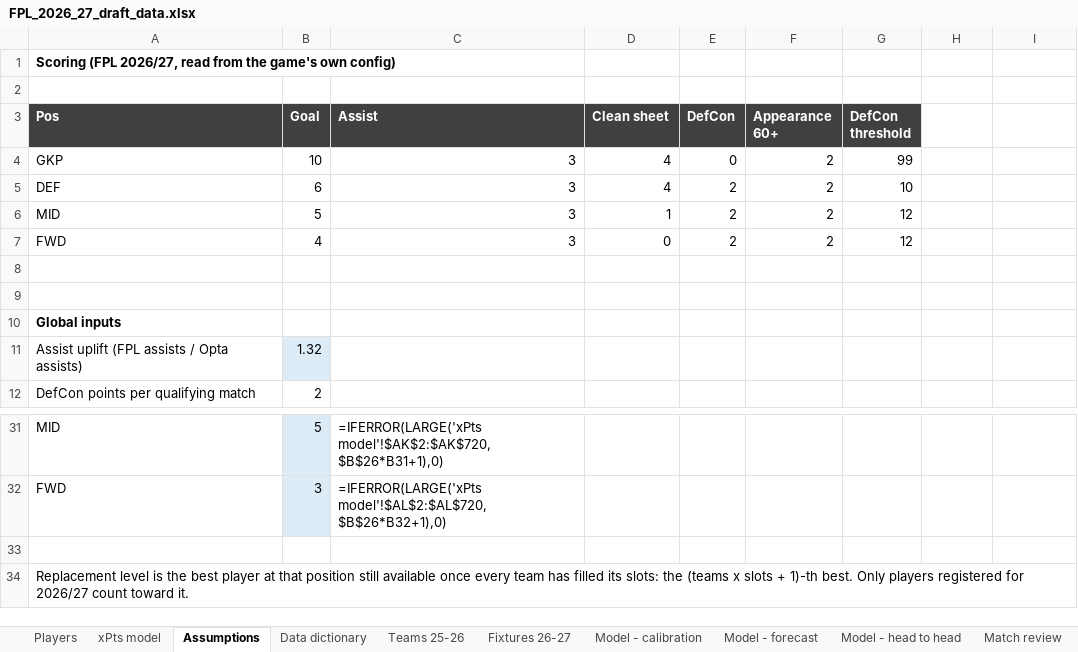
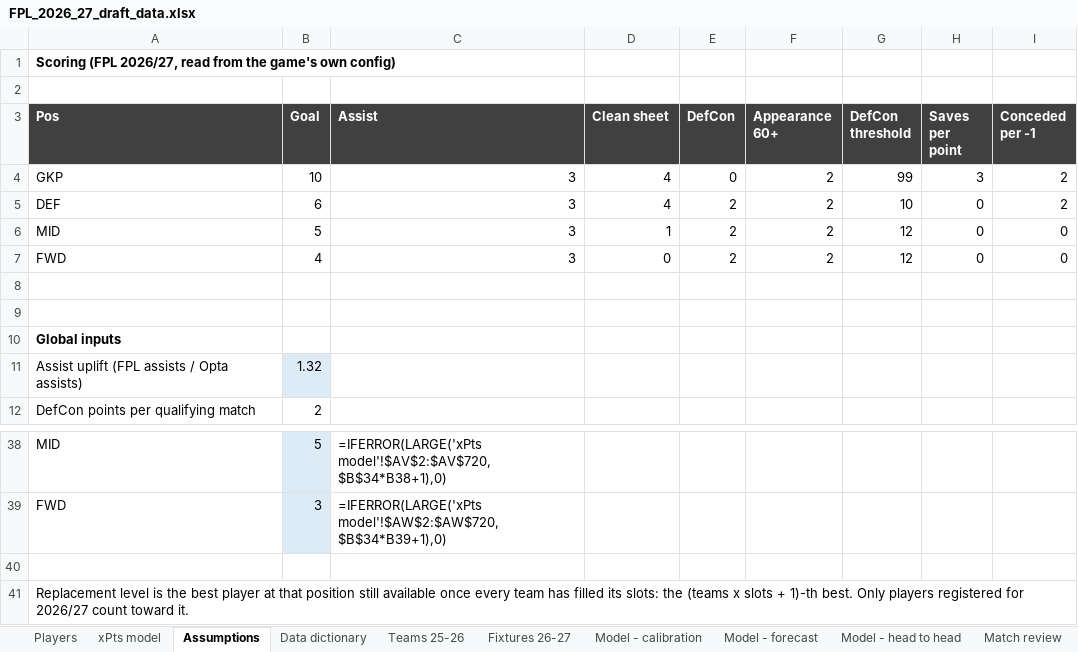
Before and after one commit to bedhody/fpl-draft-prep, an Excel workbook: output/FPL_2026_27_draft_data.xlsx, sheet Assumptions, drawn as a sheet; only a part is shown, gaps mark what is left out; values as stored, in another font and other column widths than the file's, no borders; formulas without a stored value are shown as written; addresses are those after the commit; the diff covers the shown part only; the diff names each change by its address in the sheet, - before the commit and + after, or states it on an @@ line.

Commit message:
Complete the xPts model: saves, goals conceded, cards, penalties
The model covered six of FPL's nine scoring elements. The three missing ones
were worth -32 points a season to a defender, and left goalkeepers with no
model at all beyond clean sheets.

Saves and goals conceded (team_defence.py) come from the same market-implied
goals against the clean-sheet model already derives. Both FPL rules settle per
match, so both are E[floor(Poisson/m)] rather than a season total divided by 3
or 2 -- skipping that makes saves 56% too generous and goals conceded 57% too
harsh. Club shot quality is shrunk 0.4 toward the league mean; its year-on-year
correlation is only +0.08, against +0.49 for shot volume. Keeper shot-stopping
skill is not modelled: goals prevented has a -0.03 year-on-year correlation
over 33 repeat keeper-seasons.

Cards (cards_model.py) are a real player trait, +0.47 year-on-year over 766
player-seasons. Yellows are the player's own three-season rate shrunk toward
his position; reds are not player-specific, which the back-test preferred.

Penalties (penalties_model.py) come out of expected goals entirely and are
credited back from a club penalty count and the listed taker order. Box
touches, the driver worth testing, does not beat a flat league average out of
sample; goals scored does, and is the only driver available for the promoted
clubs.

Two bugs found on the way, both pre-existing and both exposed by switching the
xMins default to Solio's forward-looking forecast:

- mins_per_start divided total minutes by starts, counting substitute cameos
  in the numerator only, and returned impossible values above 90.
- Appearance points were frozen as a per-90 rate, so a substitute's 6.2 points
  per 90 scaled to a full season claimed 187 appearances. They now come from
  xMins / mins per start.

Fixing the first removed an error that had been masking a second: with honest
exposure the DefCon Poisson under-predicts by 12%. Documented, not papered over.

verify_xpts.py extended to all thirteen formula columns and passes 719/719,
plus four replacement levels and both VORP columns.

```diff
--- a/output/FPL_2026_27_draft_data.xlsx (sheet Assumptions)
+++ b/output/FPL_2026_27_draft_data.xlsx (sheet Assumptions)
-H3: (empty)
+H3: Saves per point
-H3:I3 fill: none
+H3:I3 fill: #404040
-I3: (empty)
+I3: Conceded per -1
-H4 (Saves per point): (empty)
+H4 (Saves per point): 3
-I4:I5 (Conceded per -1): (empty)
+I4:I5 (Conceded per -1): 2
-H5:H7 (Saves per point): (empty)
+H5:H7 (Saves per point): 0
-I6:I7 (Conceded per -1): (empty)
+I6:I7 (Conceded per -1): 0
-C38 (Assist): =IFERROR(LARGE('xPts model'!$AK$2:$AK$720,$B$26*B31+1),0)
+C38 (Assist): =IFERROR(LARGE('xPts model'!$AV$2:$AV$720,$B$34*B38+1),0)
-C39 (Assist): =IFERROR(LARGE('xPts model'!$AL$2:$AL$720,$B$26*B32+1),0)
+C39 (Assist): =IFERROR(LARGE('xPts model'!$AW$2:$AW$720,$B$34*B39+1),0)
```
Also changed, not shown: 8 added rows, 1 removed row, 9 edited cells and cell formats elsewhere in this sheet, sheet xPts model, hidden cells, output/adjusted_xgot_validation.xlsx, output/bps_remodel_2026_27.xlsx, 12 other files.
